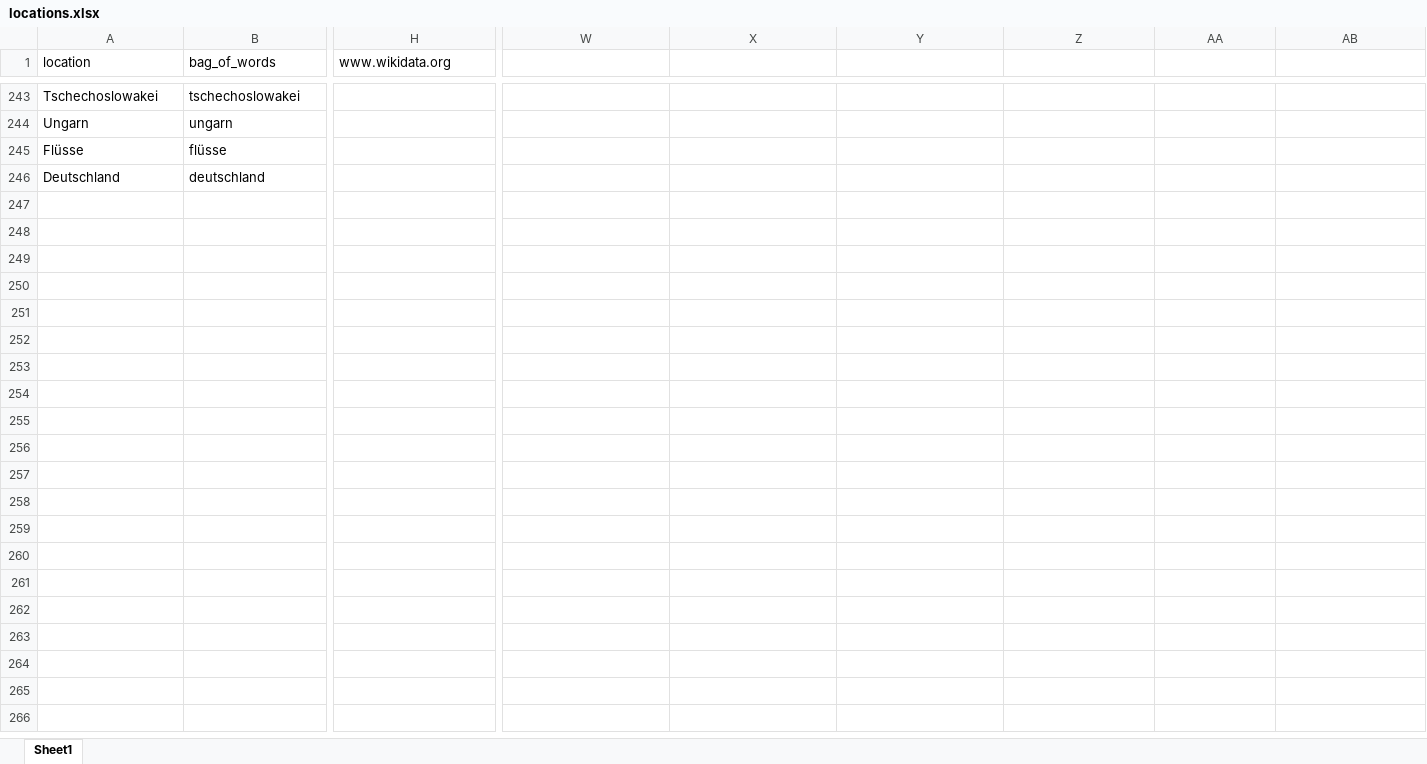
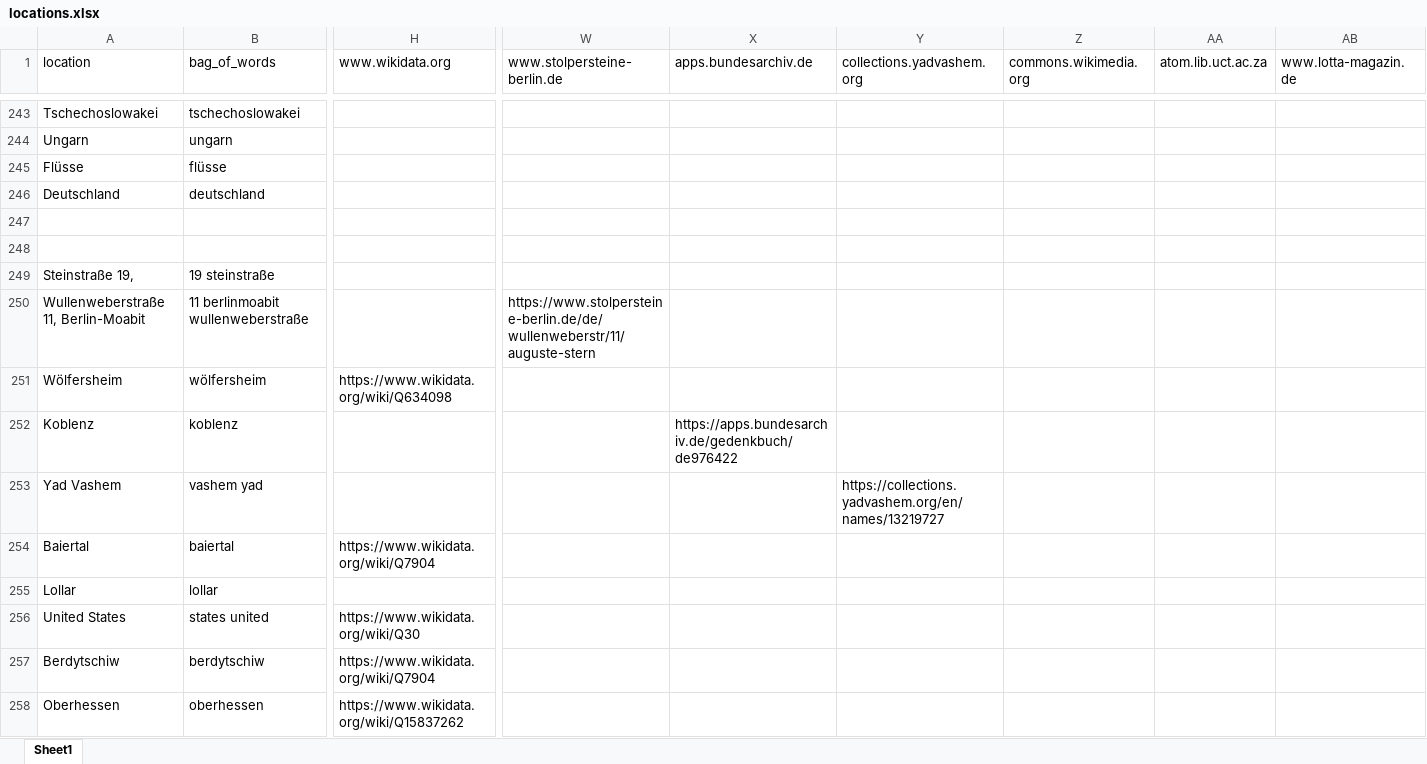
Before and after one commit to mapto/memorymap-toolkit-motm, an Excel workbook: notebook/locations.xlsx, sheet Sheet1, drawn as a sheet; only a part is shown, gaps mark what is left out; values as stored, in another font and other column widths than the file's, no borders; rows hold the shown columns only; the diff covers the shown part only; the diff names each change by its address in the sheet, - before the commit and + after, or states it on an @@ line.

```diff
--- a/notebook/locations.xlsx (sheet Sheet1)
+++ b/notebook/locations.xlsx (sheet Sheet1)
-W1: (empty)
+W1: www.stolpersteine-berlin.de
-X1: (empty)
+X1: apps.bundesarchiv.de
-Y1: (empty)
+Y1: collections.yadvashem.org
-Z1: (empty)
+Z1: commons.wikimedia.org
-AA1: (empty)
+AA1: atom.lib.uct.ac.za
-AB1: (empty)
+AB1: www.lotta-magazin.de
+row 248: (empty)
+row 249: Steinstraße 19, | 19 steinstraße
+row 250: Wullenweberstraße 11, Berlin-Moabit | 11 berlinmoabit wullenweberstraße |  | https://www.stolpersteine-berlin.de/de/wullenweberstr/11/auguste-stern
+row 251: Wölfersheim | wölfersheim | https://www.wikidata.org/wiki/Q634098
+row 252: Koblenz | koblenz |  |  | https://apps.bundesarchiv.de/gedenkbuch/de976422
+row 253: Yad Vashem | vashem yad |  |  |  | https://collections.yadvashem.org/en/names/13219727
+row 254: Baiertal | baiertal | https://www.wikidata.org/wiki/Q7904
+row 255: Lollar | lollar
+row 256: United States | states united | https://www.wikidata.org/wiki/Q30
+row 257: Berdytschiw | berdytschiw | https://www.wikidata.org/wiki/Q7904
+row 258: Oberhessen | oberhessen | https://www.wikidata.org/wiki/Q15837262
```
Also changed, not shown: 10 added rows and 7 edited cells elsewhere in this sheet, 15 other files.
